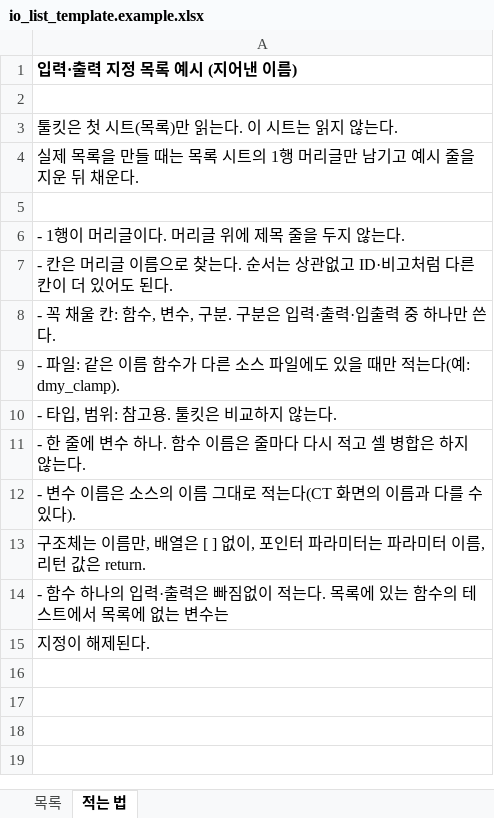
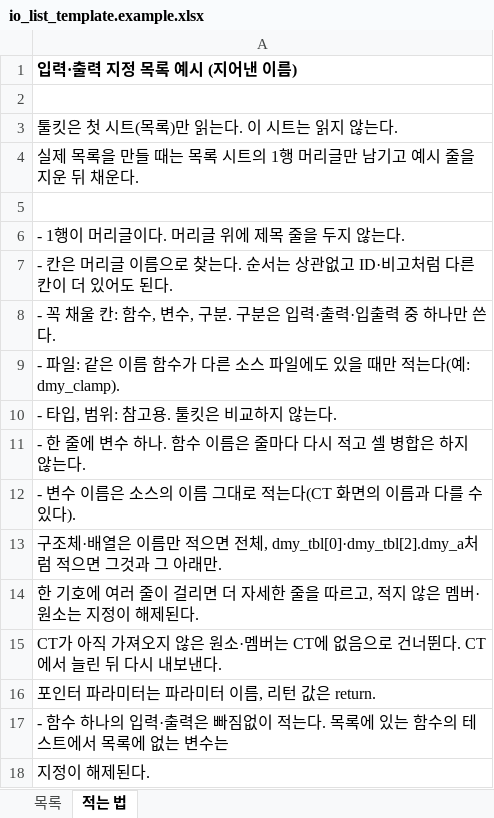
Before and after one commit to Huelune/CT-Test-Automation-Toolkit, an Excel workbook: examples/io_list_template.example.xlsx, sheet 적는 법, drawn as a sheet; values as stored, in another font and other column widths than the file's, no borders; the diff names each change by its address in the sheet, - before the commit and + after, or states it on an @@ line.

```diff
--- a/examples/io_list_template.example.xlsx (sheet 적는 법)
+++ b/examples/io_list_template.example.xlsx (sheet 적는 법)
-A13: 구조체는 이름만, 배열은 [ ] 없이, 포인터 파라미터는 파라미터 이름, 리턴 값은 return.
+A13: 구조체·배열은 이름만 적으면 전체, dmy_tbl[0]·dmy_tbl[2].dmy_a처럼 적으면 그것과 그 아래만.
+row 14: 한 기호에 여러 줄이 걸리면 더 자세한 줄을 따르고, 적지 않은 멤버·원소는 지정이 해제된다.
+row 15: CT가 아직 가져오지 않은 원소·멤버는 CT에 없음으로 건너뛴다. CT에서 늘린 뒤 다시 내보낸다.
+row 16: 포인터 파라미터는 파라미터 이름, 리턴 값은 return.
```
Also changed, not shown: sheet 목록, 6 other files.
